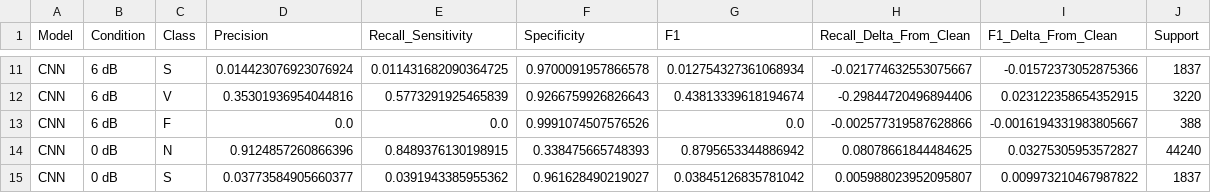
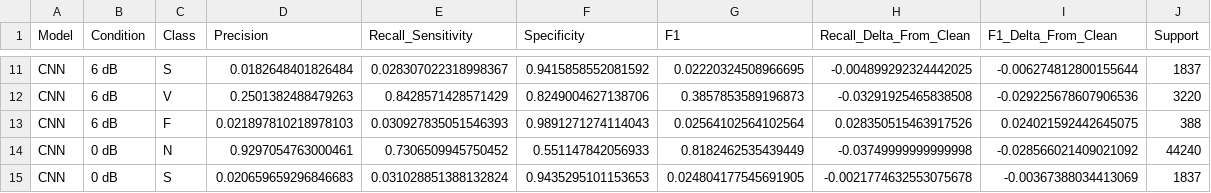
Before and after one commit to notPlancha/ECG-heartbeat-classification, a CSV file: results/noise_per_class_metrics.csv, drawn as a sheet; only a part is shown, gaps mark what is left out; the diff covers the shown part only; the diff names each change by its address in the sheet, - before the commit and + after, or states it on an @@ line.

```diff
--- a/results/noise_per_class_metrics.csv
+++ b/results/noise_per_class_metrics.csv
-D11 (Precision): 0.014423076923076924
+D11 (Precision): 0.0182648401826484
-E11 (Recall_Sensitivity): 0.011431682090364725
+E11 (Recall_Sensitivity): 0.028307022318998367
-F11 (Specificity): 0.9700091957866578
+F11 (Specificity): 0.9415858552081592
-G11 (F1): 0.012754327361068934
+G11 (F1): 0.02220324508966695
-H11 (Recall_Delta_From_Clean): -0.021774632553075667
+H11 (Recall_Delta_From_Clean): -0.004899292324442025
-I11 (F1_Delta_From_Clean): -0.01572373052875366
+I11 (F1_Delta_From_Clean): -0.006274812800155644
-D12 (Precision): 0.35301936954044816
+D12 (Precision): 0.2501382488479263
-E12 (Recall_Sensitivity): 0.5773291925465839
+E12 (Recall_Sensitivity): 0.8428571428571429
-F12 (Specificity): 0.9266759926826643
+F12 (Specificity): 0.8249004627138706
-G12 (F1): 0.43813339618194674
+G12 (F1): 0.3857853589196873
-H12 (Recall_Delta_From_Clean): -0.29844720496894406
+H12 (Recall_Delta_From_Clean): -0.03291925465838508
-I12 (F1_Delta_From_Clean): 0.023122358654352915
+I12 (F1_Delta_From_Clean): -0.029225678607906536
-D13 (Precision): 0.0
+D13 (Precision): 0.021897810218978103
-E13 (Recall_Sensitivity): 0.0
+E13 (Recall_Sensitivity): 0.030927835051546393
-F13 (Specificity): 0.9991074507576526
+F13 (Specificity): 0.9891271274114043
-G13 (F1): 0.0
+G13 (F1): 0.02564102564102564
-H13 (Recall_Delta_From_Clean): -0.002577319587628866
+H13 (Recall_Delta_From_Clean): 0.028350515463917526
-I13 (F1_Delta_From_Clean): -0.0016194331983805667
+I13 (F1_Delta_From_Clean): 0.024021592442645075
-D14 (Precision): 0.9124857260866396
+D14 (Precision): 0.9297054763000461
-E14 (Recall_Sensitivity): 0.8489376130198915
+E14 (Recall_Sensitivity): 0.7306509945750452
-F14 (Specificity): 0.338475665748393
+F14 (Specificity): 0.551147842056933
-G14 (F1): 0.8795653344886942
+G14 (F1): 0.8182462535439449
-H14 (Recall_Delta_From_Clean): 0.08078661844484625
+H14 (Recall_Delta_From_Clean): -0.03749999999999998
-I14 (F1_Delta_From_Clean): 0.03275305953572827
+I14 (F1_Delta_From_Clean): -0.028566021409021092
-D15 (Precision): 0.03773584905660377
+D15 (Precision): 0.020659659296846683
-E15 (Recall_Sensitivity): 0.0391943385955362
+E15 (Recall_Sensitivity): 0.031028851388132824
-F15 (Specificity): 0.961628490219027
+F15 (Specificity): 0.9435295101153653
-G15 (F1): 0.03845126835781042
+G15 (F1): 0.024804177545691905
-H15 (Recall_Delta_From_Clean): 0.005988023952095807
+H15 (Recall_Delta_From_Clean): -0.0021774632553075678
-I15 (F1_Delta_From_Clean): 0.009973210467987822
+I15 (F1_Delta_From_Clean): -0.00367388034413069
```
Also changed, not shown: 42 edited cells elsewhere in this file, results/noise_results.csv, 4 other files.
